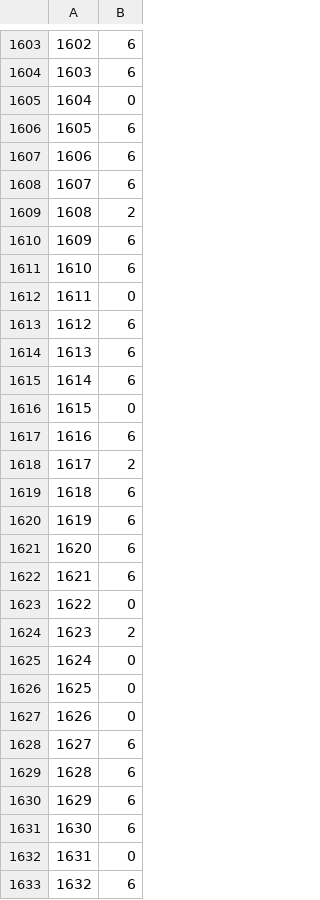
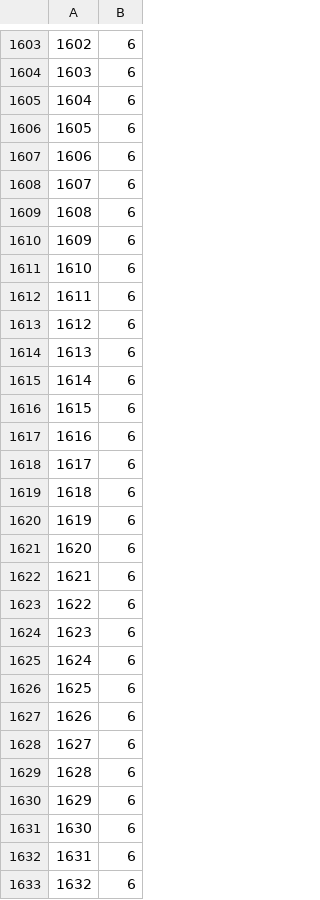
Before and after one commit to jayantj1j/MIDAS_TASK, a CSV file: root/Cv_nlp_problem/Jayant_Jain.csv, drawn as a sheet; only a part is shown, gaps mark what is left out; the diff covers the shown part only.

```diff
--- a/root/Cv_nlp_problem/Jayant_Jain.csv
+++ b/root/Cv_nlp_problem/Jayant_Jain.csv
@@ -1604,3 +1604,3 @@
 1603,6
-1604,0
+1604,6
 1605,6
@@ -1608,6 +1608,6 @@
 1607,6
-1608,2
+1608,6
 1609,6
 1610,6
-1611,0
+1611,6
 1612,6
@@ -1615,5 +1615,5 @@
 1614,6
-1615,0
+1615,6
 1616,6
-1617,2
+1617,6
 1618,6
@@ -1622,7 +1622,7 @@
 1621,6
-1622,0
-1623,2
-1624,0
-1625,0
-1626,0
+1622,6
+1623,6
+1624,6
+1625,6
+1626,6
 1627,6
@@ -1631,3 +1631,3 @@
 1630,6
-1631,0
+1631,6
 1632,6
```
Also changed, not shown: 156 edited cells elsewhere in this file.
